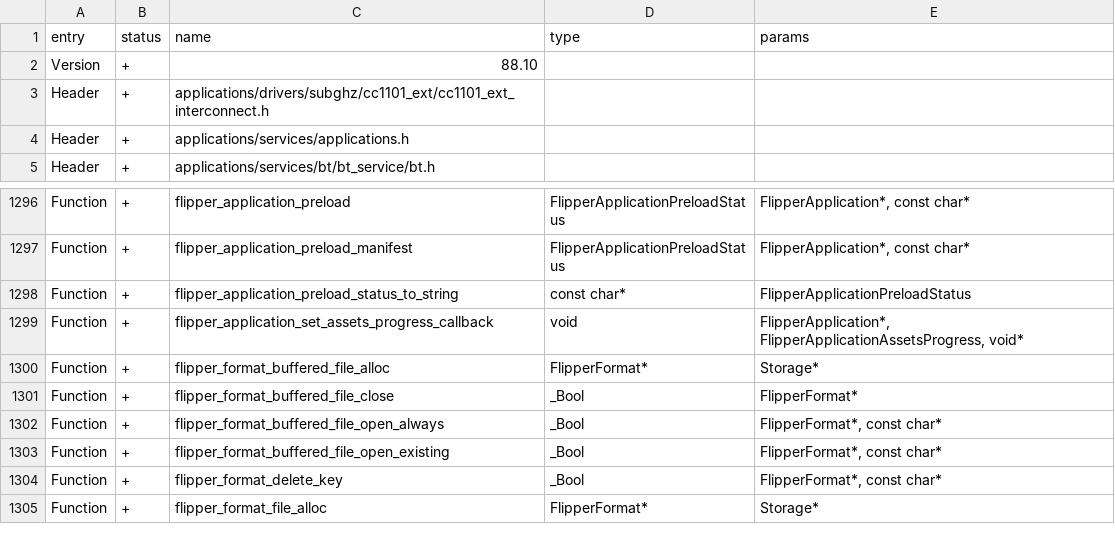
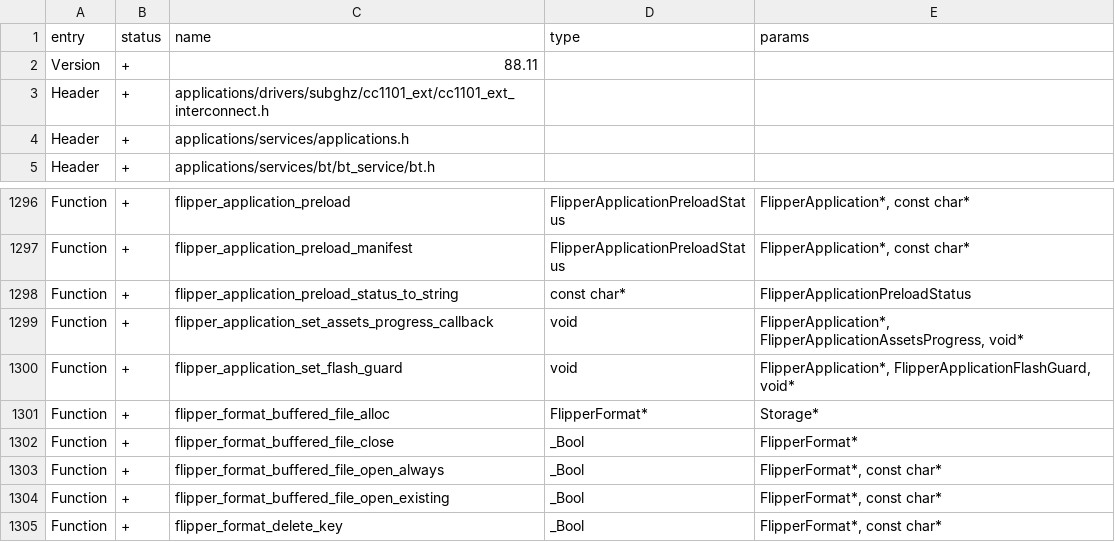
Before and after one commit to eseiker/leashed, a CSV file: targets/f7/api_symbols.csv, drawn as a sheet; only a part is shown, gaps mark what is left out; the shorter side is filled out with more unchanged rows.

```diff
--- a/targets/f7/api_symbols.csv
+++ b/targets/f7/api_symbols.csv
@@ -1,3 +1,3 @@
 entry,status,name,type,params
-Version,+,88.10,,
+Version,+,88.11,,
 Header,+,applications/drivers/subghz/cc1101_ext/cc1101_ext_interconnect.h,,
@@ -1299,2 +1299,3 @@ Function,+,flipper_application_preload_status_to_string,const char*,FlipperAppli
 Function,+,flipper_application_set_assets_progress_callback,void,"FlipperApplication*, FlipperApplicationAssetsProgress, void*"
+Function,+,flipper_application_set_flash_guard,void,"FlipperApplication*, FlipperApplicationFlashGuard, void*"
 Function,+,flipper_format_buffered_file_alloc,FlipperFormat*,Storage*
```
Also changed, not shown: 5 other files.
